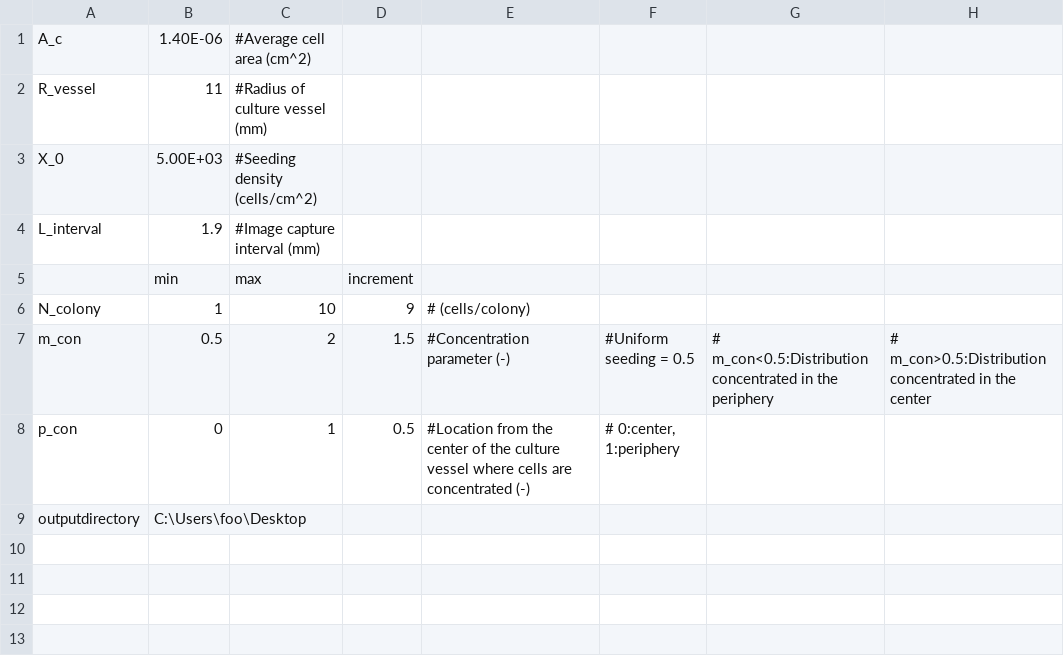
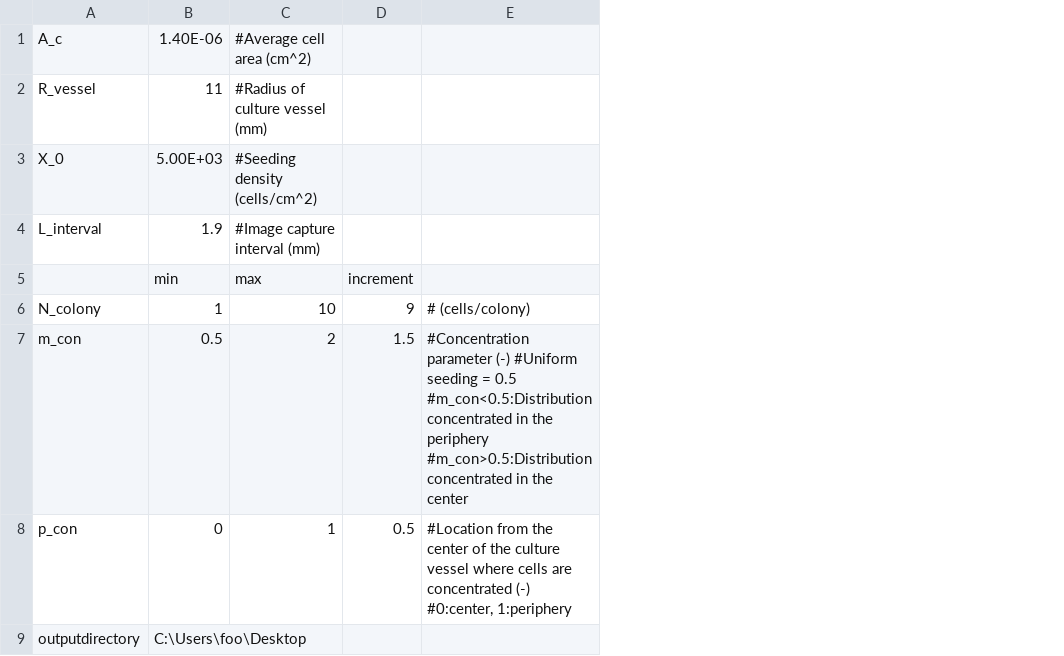
Before and after one commit to tam18947/SpatialHeterogeneity, a CSV file: Parameter.csv, drawn as a sheet; the diff names each change by its address in the sheet, - before the commit and + after, or states it on an @@ line.

Commit message:
Update Parameter.csv

```diff
--- a/Parameter.csv
+++ b/Parameter.csv
-column F, rows 7-8: #Uniform seeding = 0.5 | # 0:center, 1:periphery
-column G, row 7: # m_con<0.5:Distribution concentrated in the periphery
-column H, row 7: # m_con>0.5:Distribution concentrated in the center
-E7: …parameter (-)
+E7: …parameter (-) #Uniform seeding = 0.5 #m_con<0.5:Distribution concentrated in the periphery #m_con>0.5:Distribution concentrated in the center
-E8: …concentrated (-)
+E8: …concentrated (-) #0:center, 1:periphery
```
